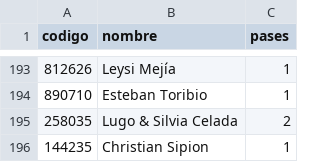
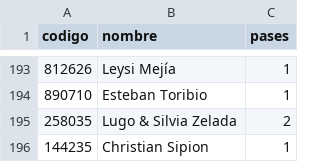
Before and after one commit to SalvatoreCordano/Boda-LuciaySalvatore, a CSV file: invitados.csv, drawn as a sheet; only a part is shown, gaps mark what is left out.

```diff
--- a/invitados.csv
+++ b/invitados.csv
@@ -194,3 +194,3 @@ codigo,nombre,pases
 890710,Esteban Toribio,1
-258035,Lugo & Silvia Celada,2
+258035,Lugo & Silvia Zelada,2
 144235,Christian Sipion,1
```
